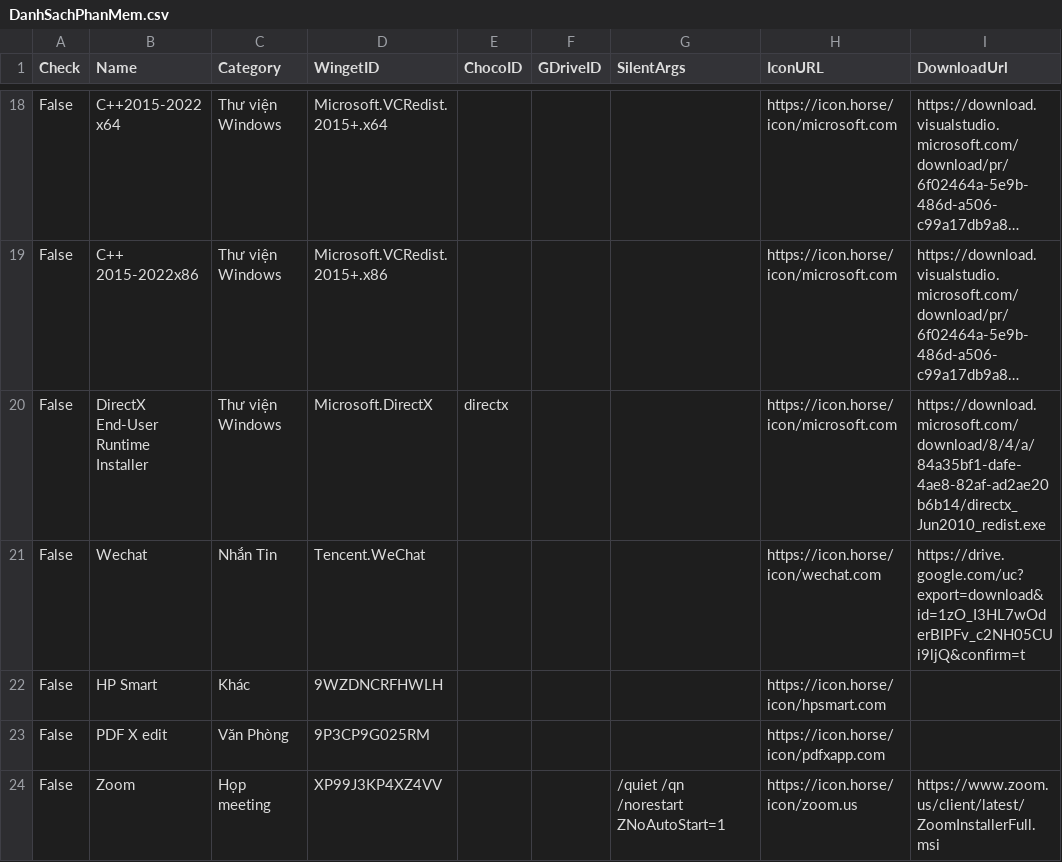
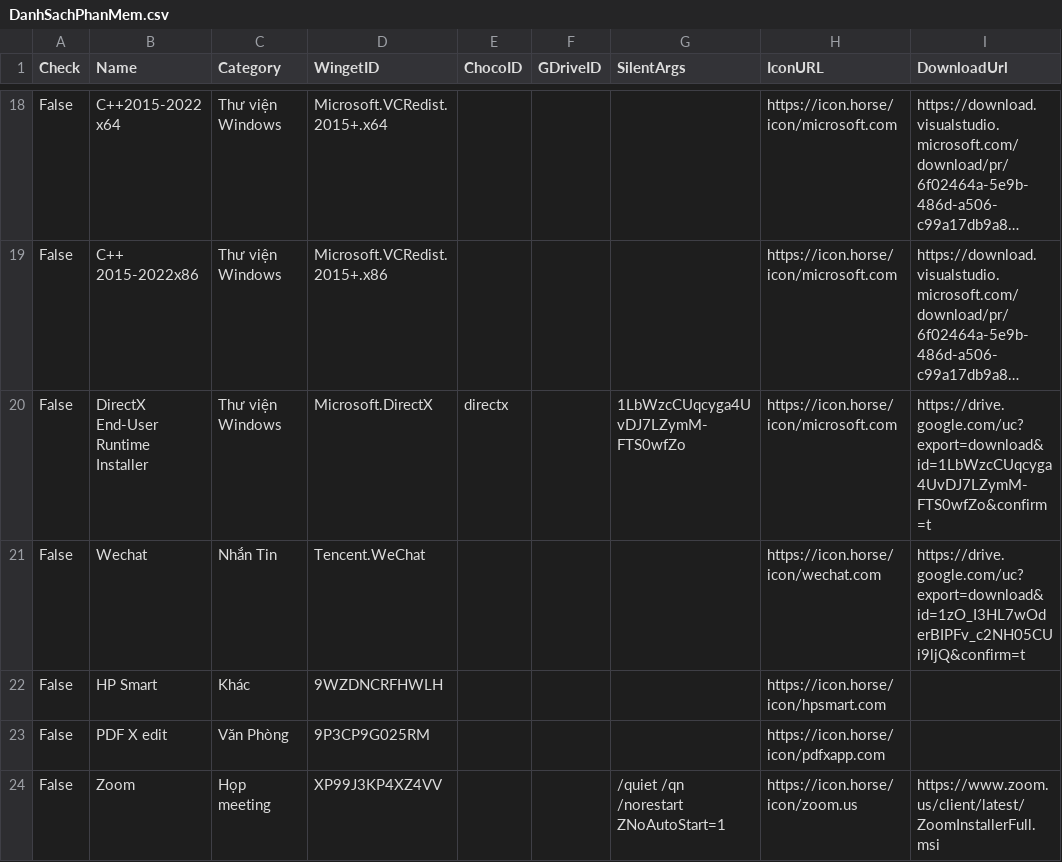
Before and after one commit to tuantran19912512/Windows-tool-box, a CSV file: DanhSachPhanMem.csv, drawn as a sheet; only a part is shown, gaps mark what is left out; long unchanged cells end in …; the diff names each change by its address in the sheet, - before the commit and + after, or states it on an @@ line.

Commit message:
Cập nhật danh sách + Phân Loại + Link Tải

```diff
--- a/DanhSachPhanMem.csv
+++ b/DanhSachPhanMem.csv
-G20 (SilentArgs): (empty)
+G20 (SilentArgs): 1LbWzcCUqcyga4UvDJ7LZymM-FTS0wfZo
-I20 (DownloadUrl): https://download.microsoft.com/download/8/4/a/84a35bf1-dafe-4ae8-82af-ad2ae20b6b14/directx_Jun2010_redist.exe
+I20 (DownloadUrl): https://drive.google.com/uc?export=download&id=1LbWzcCUqcyga4UvDJ7LZymM-FTS0wfZo&confirm=t
```
